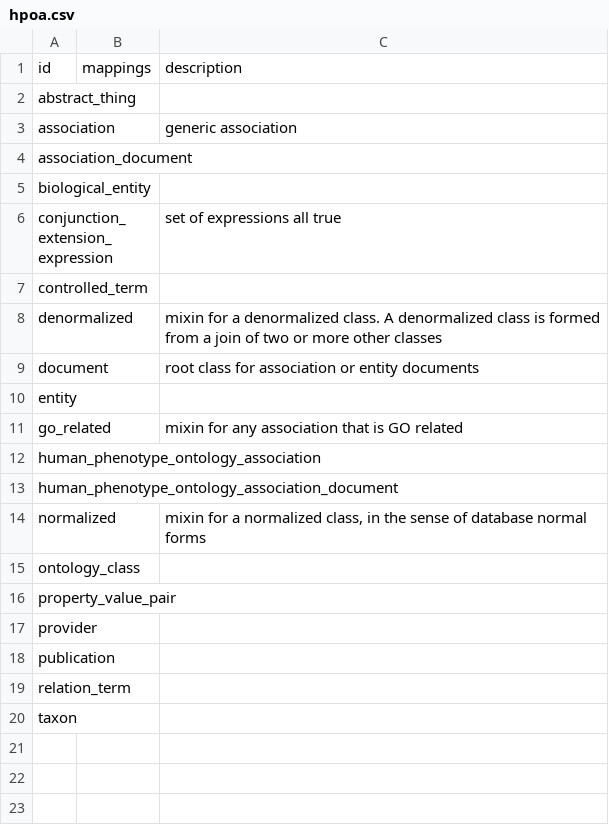
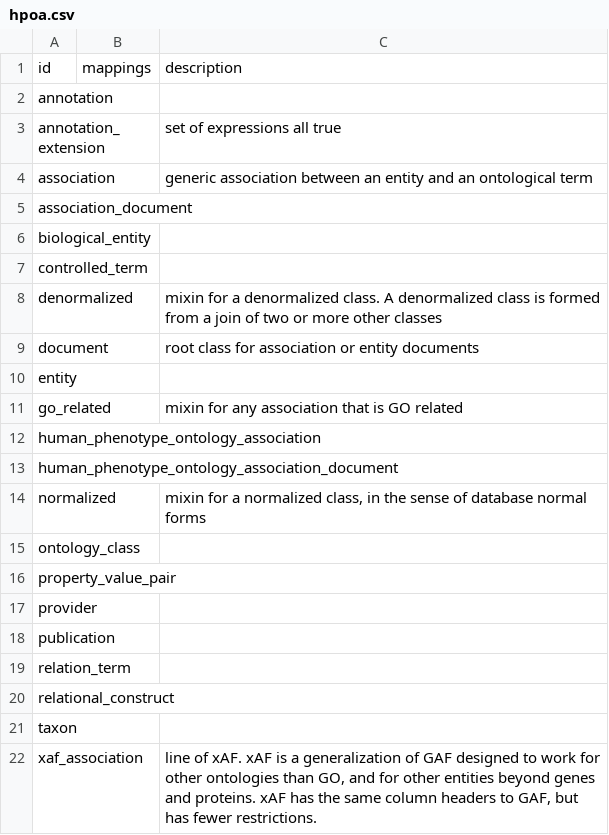
Before and after one commit to biodatamodels/ontology-associations, a CSV file: csv/hpoa.csv, drawn as a sheet.

```diff
--- a/csv/hpoa.csv
+++ b/csv/hpoa.csv
@@ -1,7 +1,7 @@
 id,mappings,description
-abstract_thing,,
-association,,generic association
+annotation,,
+annotation_extension,,set of expressions all true
+association,,generic association between an entity and an ontological term
 association_document,,
 biological_entity,,
-conjunction_extension_expression,,set of expressions all true
 controlled_term,,
@@ -19,2 +19,4 @@ publication,,
 relation_term,,
+relational_construct,,
 taxon,,
+xaf_association,,"line of xAF. xAF is a generalization of GAF designed to work for other ontologies than GO, and for other entities beyond genes and proteins. xAF has the same column headers to GAF, but has fewer restrictions."
```
Also changed, not shown: csv/all.csv, 11 other files.
